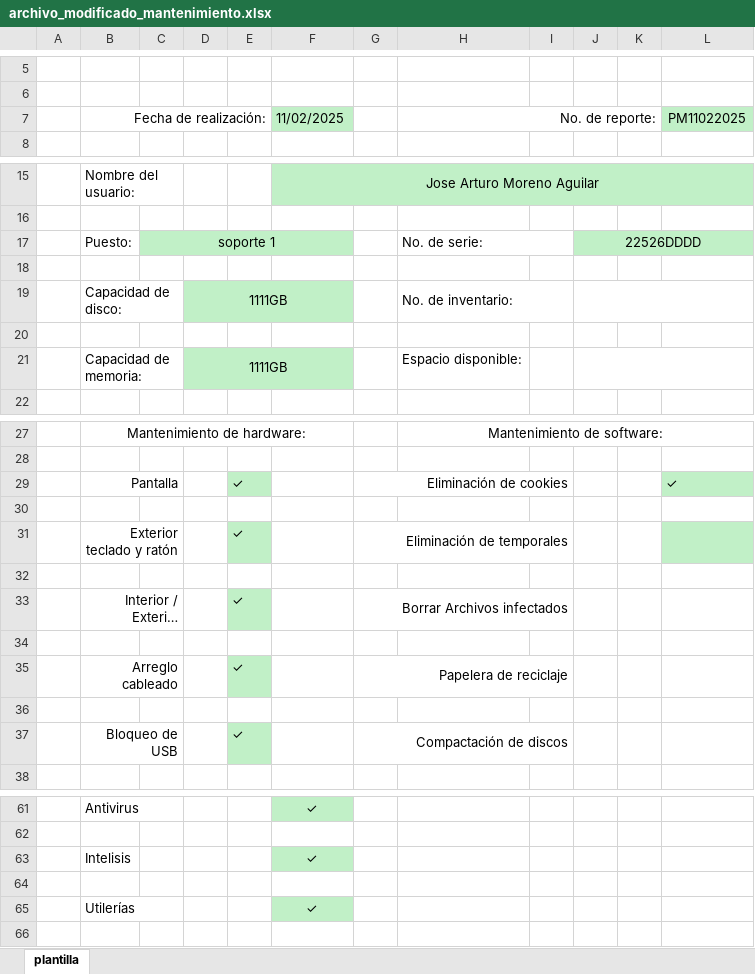
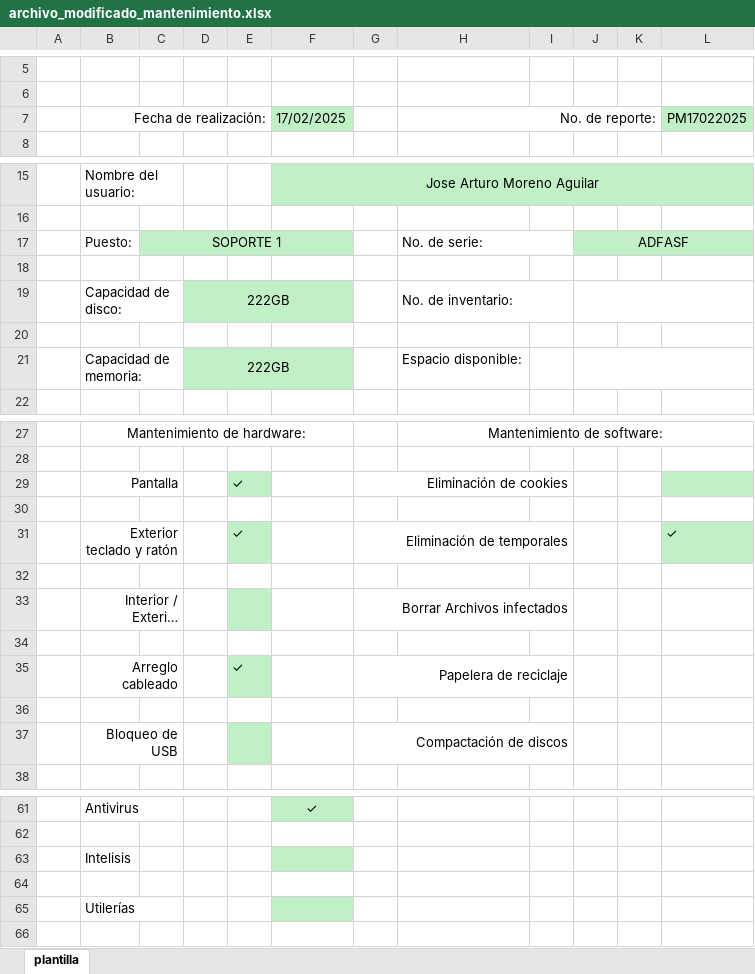
Before and after one commit to arturo-moreno129/acrivera-sis, an Excel workbook: imagenes_guardadas/archivo_modificado_mantenimiento.xlsx, sheet plantilla, drawn as a sheet; only a part is shown, gaps mark what is left out; long unchanged cells end in …; values as stored, in another font and other column widths than the file's, no borders; charts and pictures not drawn; the diff covers the shown part only; the diff names each change by its address in the sheet, - before the commit and + after, or states it on an @@ line.

```diff
--- a/imagenes_guardadas/archivo_modificado_mantenimiento.xlsx (sheet plantilla)
+++ b/imagenes_guardadas/archivo_modificado_mantenimiento.xlsx (sheet plantilla)
-F7: 11/02/2025
+F7: 17/02/2025
-L7: PM11022025
+L7: PM17022025
-C17: soporte 1
+C17: SOPORTE 1
-J17: 22526DDDD
+J17: ADFASF
-D19: 1111GB
+D19: 222GB
-D21: 1111GB
+D21: 222GB
-L29: ✓
+L29: (empty)
-L31: (empty)
+L31: ✓
-E33: ✓
+E33: (empty)
-E37: ✓
+E37: (empty)
-F63: ✓
+F63: (empty)
-F65: ✓
+F65: (empty)
```
Also changed, not shown: 1 edited cell elsewhere in this sheet, imagenes_guardadas/archivo_modificado_RESGUARDO.xlsx, 10 other files.
